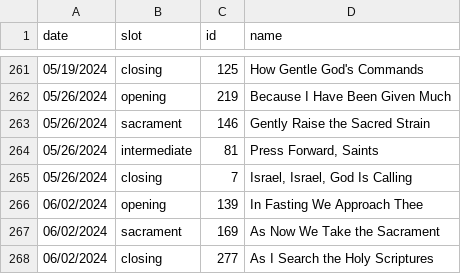
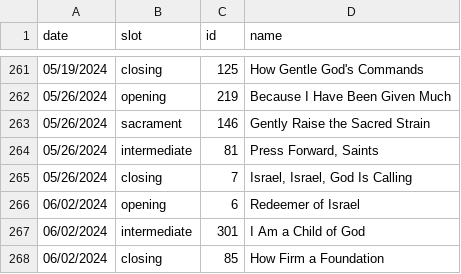
Before and after one commit to porter7678/hymn-selector, a CSV file: hymn_selector/history.csv, drawn as a sheet; only a part is shown, gaps mark what is left out.

Commit message:
Add new hymns

```diff
--- a/hymn_selector/history.csv
+++ b/hymn_selector/history.csv
@@ -265,4 +265,4 @@ date,slot,id,name
 05/26/2024,closing,7,"Israel, Israel, God Is Calling"
-06/02/2024,opening,139,"In Fasting We Approach Thee"
-06/02/2024,sacrament,169,"As Now We Take the Sacrament"
-06/02/2024,closing,277,"As I Search the Holy Scriptures"
+06/02/2024,opening,6,"Redeemer of Israel"
+06/02/2024,intermediate,301,"I Am a Child of God"
+06/02/2024,closing,85,"How Firm a Foundation"
```
Also changed, not shown: 2 other files.
